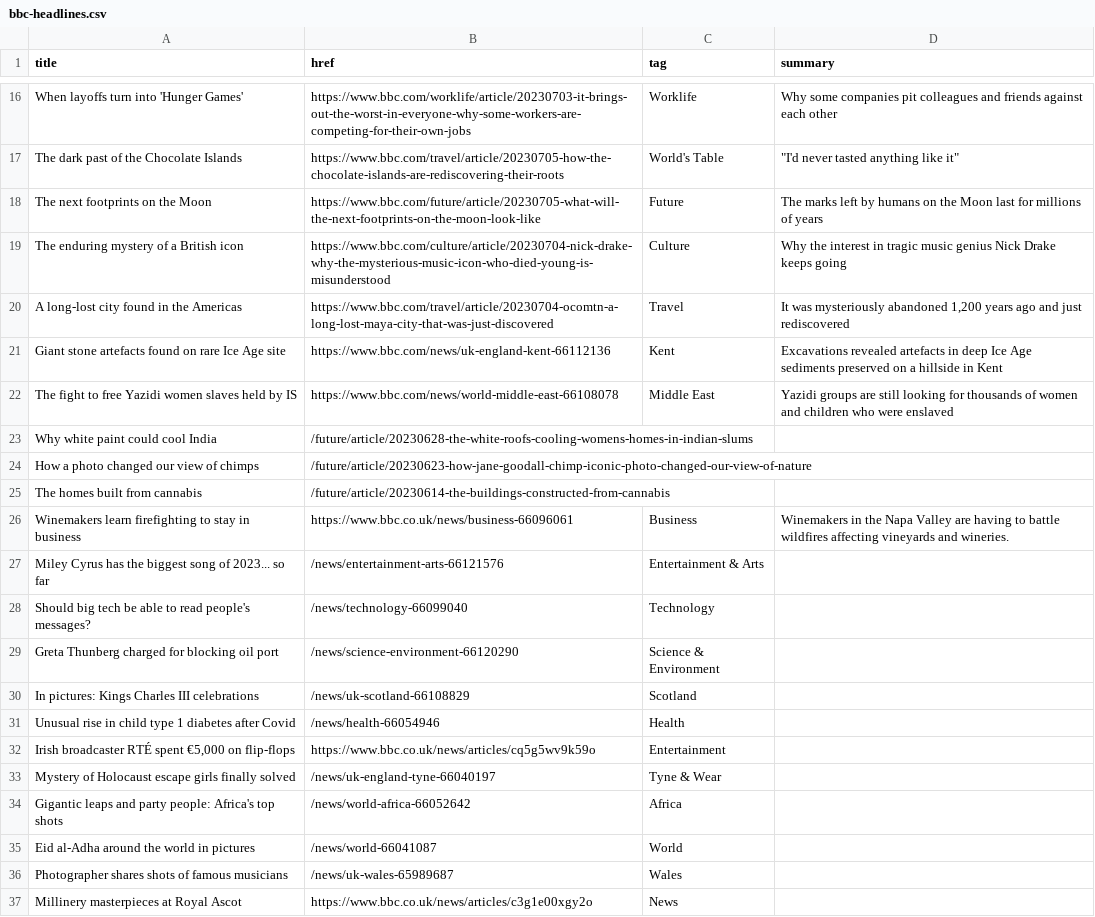
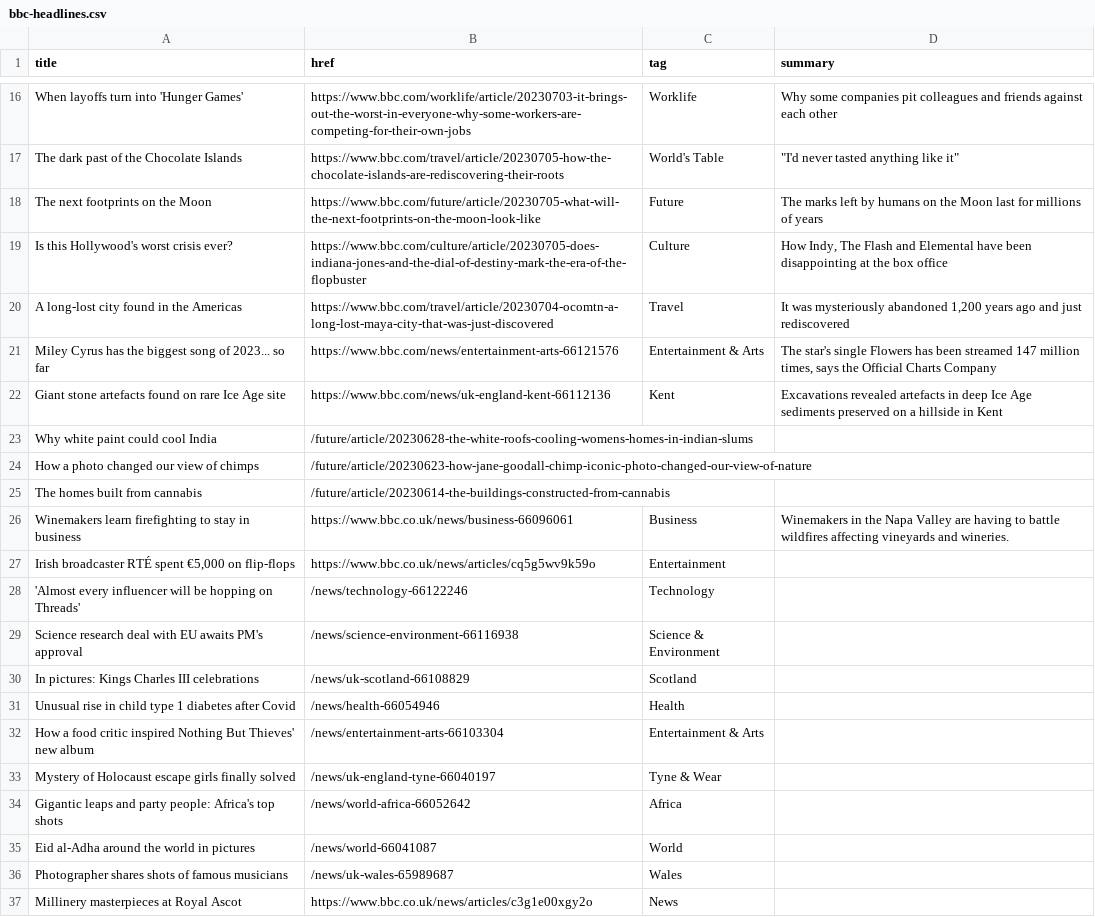
Before and after one commit to jsoma/autoscraper-changes, a CSV file: bbc-headlines.csv, drawn as a sheet; only a part is shown, gaps mark what is left out; the diff covers the shown part only.

```diff
--- a/bbc-headlines.csv
+++ b/bbc-headlines.csv
@@ -18,6 +18,6 @@ The dark past of the Chocolate Islands,https://www.bbc.com/travel/article/202307
 The next footprints on the Moon,https://www.bbc.com/future/article/20230705-what-will-the-next-footprints-on-the-moon-look-like,Future,The marks left by humans on the Moon last for millions of years
-The enduring mystery of a British icon,https://www.bbc.com/culture/article/20230704-nick-drake-why-the-mysterious-music-icon-who-died-young-is-misunderstood,Culture,Why the interest in tragic music genius Nick Drake keeps going
+Is this Hollywood's worst crisis ever?,https://www.bbc.com/culture/article/20230705-does-indiana-jones-and-the-dial-of-destiny-mark-the-era-of-the-flopbuster,Culture,"How Indy, The Flash and Elemental have been disappointing at the box office"
 A long-lost city found in the Americas,https://www.bbc.com/travel/article/20230704-ocomtn-a-long-lost-maya-city-that-was-just-discovered,Travel,"It was mysteriously abandoned 1,200 years ago and just rediscovered"
+Miley Cyrus has the biggest song of 2023... so far,https://www.bbc.com/news/entertainment-arts-66121576,Entertainment & Arts,"The star's single Flowers has been streamed 147 million times, says the Official Charts Company"
 Giant stone artefacts found on rare Ice Age site,https://www.bbc.com/news/uk-england-kent-66112136,Kent,Excavations revealed artefacts in deep Ice Age sediments preserved on a hillside in Kent
-The fight to free Yazidi women slaves held by IS,https://www.bbc.com/news/world-middle-east-66108078,Middle East,Yazidi groups are still looking for thousands of women and children who were enslaved
 Why white paint could cool India,/future/article/20230628-the-white-roofs-cooling-womens-homes-in-indian-slums,,
@@ -26,8 +26,8 @@ The homes built from cannabis,/future/article/20230614-the-buildings-constructed
 Winemakers learn firefighting to stay in business,https://www.bbc.co.uk/news/business-66096061,Business,Winemakers in the Napa Valley are having to battle wildfires affecting vineyards and wineries.
-Miley Cyrus has the biggest song of 2023... so far,/news/entertainment-arts-66121576,Entertainment & Arts,
-Should big tech be able to read people's messages?,/news/technology-66099040,Technology,
-Greta Thunberg charged for blocking oil port,/news/science-environment-66120290,Science & Environment,
+"Irish broadcaster RTÉ spent €5,000 on flip-flops",https://www.bbc.co.uk/news/articles/cq5g5wv9k59o,Entertainment,
+'Almost every influencer will be hopping on Threads',/news/technology-66122246,Technology,
+Science research deal with EU awaits PM's approval,/news/science-environment-66116938,Science & Environment,
 In pictures: Kings Charles III celebrations,/news/uk-scotland-66108829,Scotland,
 Unusual rise in child type 1 diabetes after Covid,/news/health-66054946,Health,
-"Irish broadcaster RTÉ spent €5,000 on flip-flops",https://www.bbc.co.uk/news/articles/cq5g5wv9k59o,Entertainment,
+How a food critic inspired Nothing But Thieves' new album,/news/entertainment-arts-66103304,Entertainment & Arts,
 Mystery of Holocaust escape girls finally solved,/news/uk-england-tyne-66040197,Tyne & Wear,
```
Also changed, not shown: 4 added rows, 4 removed rows and 3 edited cells elsewhere in this file.
